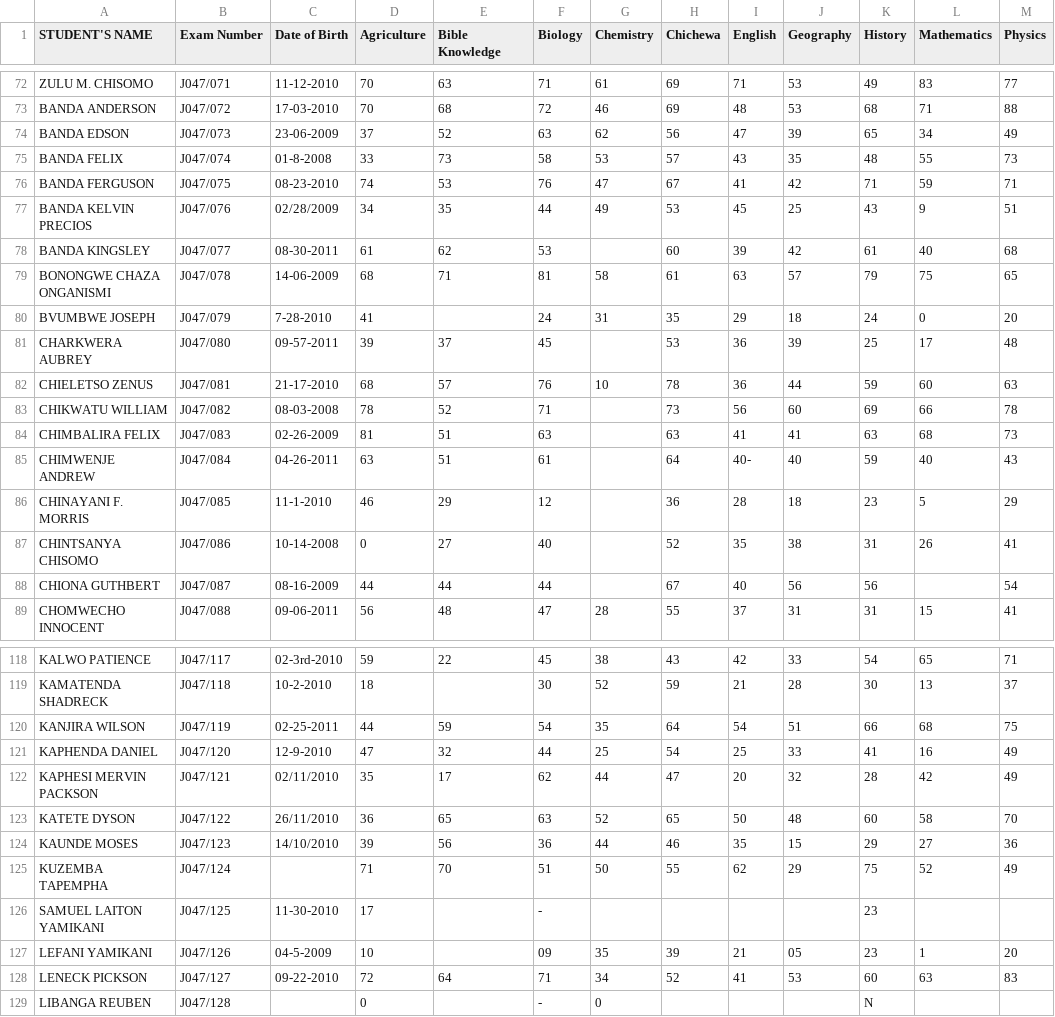
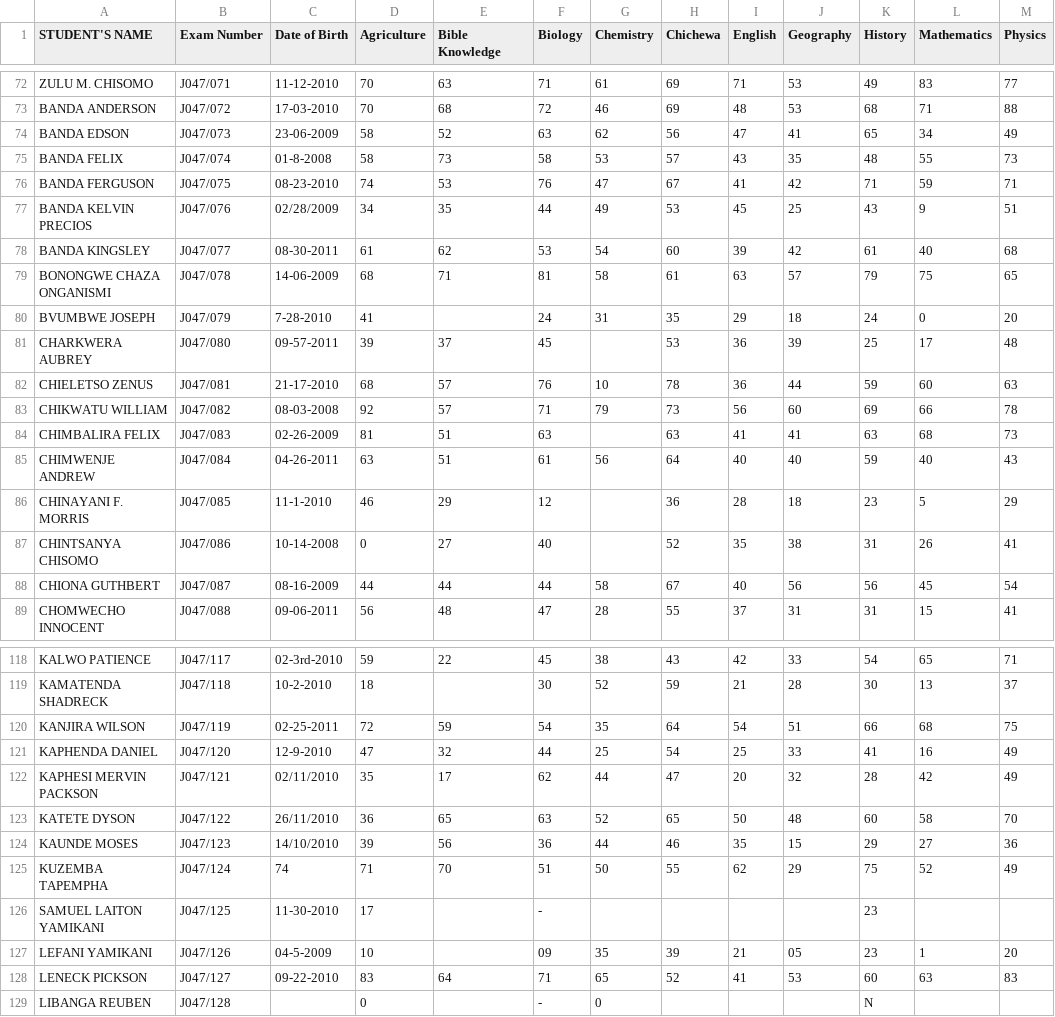
Before and after one commit to magawass/m, a CSV file: form2.csv, drawn as a sheet; only a part is shown, gaps mark what is left out; the diff covers the shown part only; the diff names each change by its address in the sheet, - before the commit and + after, or states it on an @@ line.

```diff
--- a/form2.csv
+++ b/form2.csv
-D74 (Agriculture): 37
+D74 (Agriculture): 58
-J74 (Geography): 39
+J74 (Geography): 41
-D75 (Agriculture): 33
+D75 (Agriculture): 58
-G78 (Chemistry): (empty)
+G78 (Chemistry): 54
-D83 (Agriculture): 78
+D83 (Agriculture): 92
-E83 (Bible Knowledge): 52
+E83 (Bible Knowledge): 57
-G83 (Chemistry): (empty)
+G83 (Chemistry): 79
-G85 (Chemistry): (empty)
+G85 (Chemistry): 56
-I85 (English): 40-
+I85 (English): 40
-G88 (Chemistry): (empty)
+G88 (Chemistry): 58
-L88 (Mathematics): (empty)
+L88 (Mathematics): 45
-D120 (Agriculture): 44
+D120 (Agriculture): 72
-C125 (Date of Birth): (empty)
+C125 (Date of Birth): 74
-D128 (Agriculture): 72
+D128 (Agriculture): 83
-G128 (Chemistry): 34
+G128 (Chemistry): 65
```
Also changed, not shown: 1 added row and 7 edited cells elsewhere in this file.
